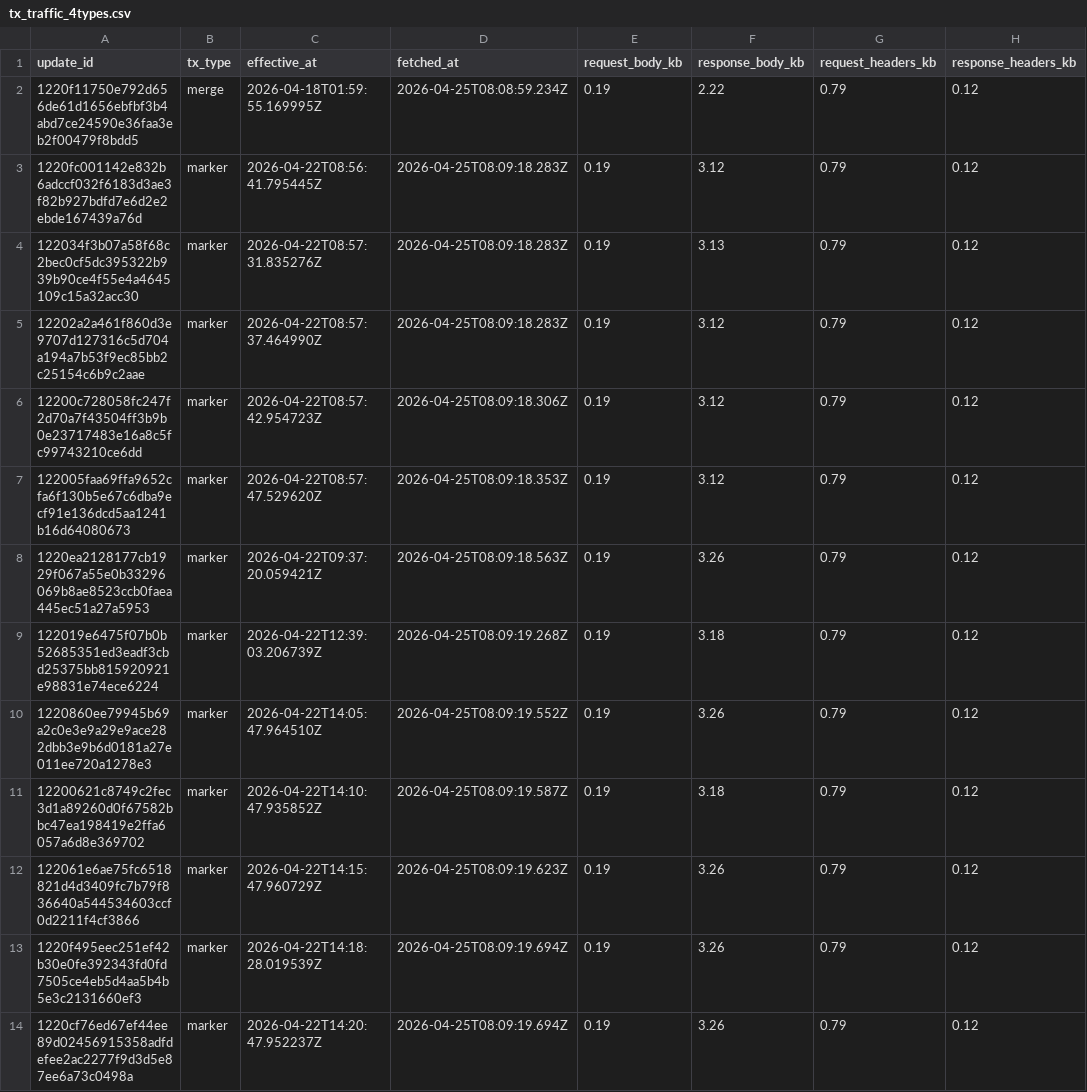
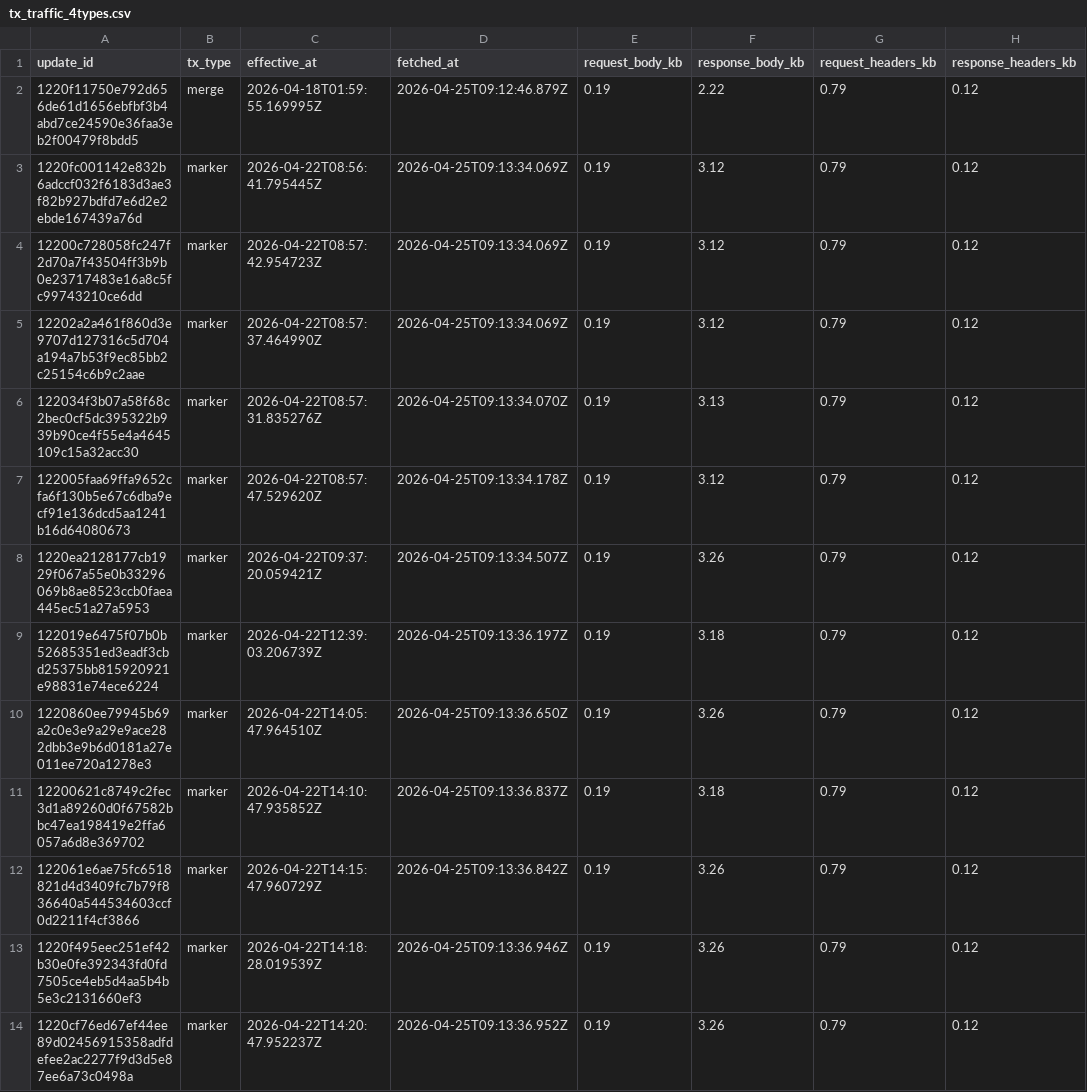
Before and after one commit to ipsita4/validator-traffic-tools, a CSV file: docs/tx_traffic_4types.csv, drawn as a sheet; only a part is shown; the diff covers the shown part only; the diff names each change by its address in the sheet, - before the commit and + after, or states it on an @@ line.

```diff
--- a/docs/tx_traffic_4types.csv
+++ b/docs/tx_traffic_4types.csv
-D2 (fetched_at): 2026-04-25T08:08:59.234Z
+D2 (fetched_at): 2026-04-25T09:12:46.879Z
-D3:D5 (fetched_at): 2026-04-25T08:09:18.283Z
+D3:D5 (fetched_at): 2026-04-25T09:13:34.069Z
-A4 (update_id): 122034f3b07a58f68c2bec0cf5dc395322b939b90ce4f55e4a4645109c15a32acc30
+A4 (update_id): 12200c728058fc247f2d70a7f43504ff3b9b0e23717483e16a8c5fc99743210ce6dd
-C4 (effective_at): 2026-04-22T08:57:31.835276Z
+C4 (effective_at): 2026-04-22T08:57:42.954723Z
-F4 (response_body_kb): 3.13
+F4 (response_body_kb): 3.12
-A6 (update_id): 12200c728058fc247f2d70a7f43504ff3b9b0e23717483e16a8c5fc99743210ce6dd
+A6 (update_id): 122034f3b07a58f68c2bec0cf5dc395322b939b90ce4f55e4a4645109c15a32acc30
-C6 (effective_at): 2026-04-22T08:57:42.954723Z
+C6 (effective_at): 2026-04-22T08:57:31.835276Z
-D6 (fetched_at): 2026-04-25T08:09:18.306Z
+D6 (fetched_at): 2026-04-25T09:13:34.070Z
-F6 (response_body_kb): 3.12
+F6 (response_body_kb): 3.13
-D7 (fetched_at): 2026-04-25T08:09:18.353Z
+D7 (fetched_at): 2026-04-25T09:13:34.178Z
-D8 (fetched_at): 2026-04-25T08:09:18.563Z
+D8 (fetched_at): 2026-04-25T09:13:34.507Z
-D9 (fetched_at): 2026-04-25T08:09:19.268Z
+D9 (fetched_at): 2026-04-25T09:13:36.197Z
-D10 (fetched_at): 2026-04-25T08:09:19.552Z
+D10 (fetched_at): 2026-04-25T09:13:36.650Z
-D11 (fetched_at): 2026-04-25T08:09:19.587Z
+D11 (fetched_at): 2026-04-25T09:13:36.837Z
-D12 (fetched_at): 2026-04-25T08:09:19.623Z
+D12 (fetched_at): 2026-04-25T09:13:36.842Z
-D13 (fetched_at): 2026-04-25T08:09:19.694Z
+D13 (fetched_at): 2026-04-25T09:13:36.946Z
-D14 (fetched_at): 2026-04-25T08:09:19.694Z
+D14 (fetched_at): 2026-04-25T09:13:36.952Z
```
Also changed, not shown: 2 added rows, 2 removed rows and 21 edited cells elsewhere in this file, docs/tx_kb_data.csv, docs/tx_traffic.csv, 3 other files.
